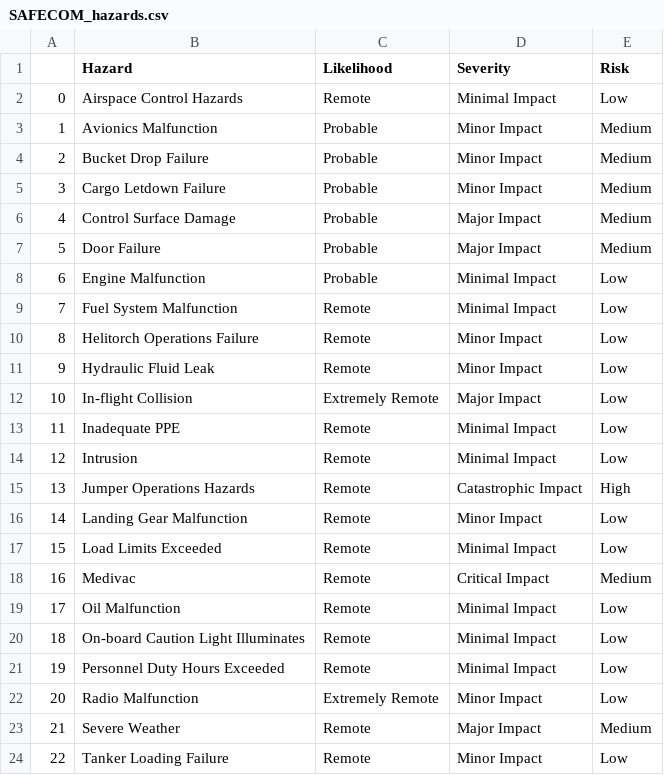
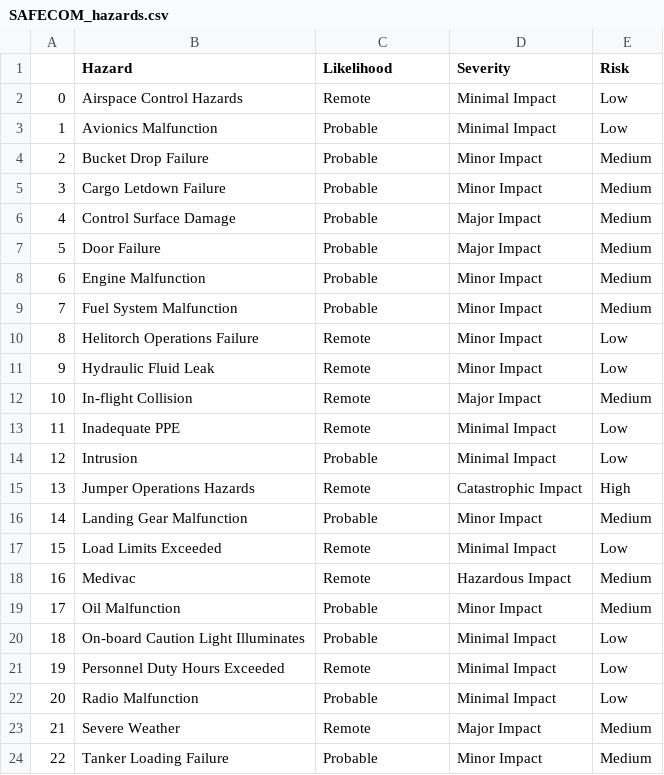
Before and after one commit to nasa/mika, a CSV file: notebooks/SAFECOM_hazards.csv, drawn as a sheet.

Commit message:
updated notebooks - safecom manned aviation results changed

```diff
--- a/notebooks/SAFECOM_hazards.csv
+++ b/notebooks/SAFECOM_hazards.csv
@@ -2,3 +2,3 @@
 0,Airspace Control Hazards,Remote,Minimal Impact,Low
-1,Avionics Malfunction,Probable,Minor Impact,Medium
+1,Avionics Malfunction,Probable,Minimal Impact,Low
 2,Bucket Drop Failure,Probable,Minor Impact,Medium
@@ -7,18 +7,18 @@
 5,Door Failure,Probable,Major Impact,Medium
-6,Engine Malfunction,Probable,Minimal Impact,Low
-7,Fuel System Malfunction,Remote,Minimal Impact,Low
+6,Engine Malfunction,Probable,Minor Impact,Medium
+7,Fuel System Malfunction,Probable,Minor Impact,Medium
 8,Helitorch Operations Failure,Remote,Minor Impact,Low
 9,Hydraulic Fluid Leak,Remote,Minor Impact,Low
-10,In-flight Collision,Extremely Remote,Major Impact,Low
+10,In-flight Collision,Remote,Major Impact,Medium
 11,Inadequate PPE,Remote,Minimal Impact,Low
-12,Intrusion,Remote,Minimal Impact,Low
+12,Intrusion,Probable,Minimal Impact,Low
 13,Jumper Operations Hazards,Remote,Catastrophic Impact,High
-14,Landing Gear Malfunction,Remote,Minor Impact,Low
+14,Landing Gear Malfunction,Probable,Minor Impact,Medium
 15,Load Limits Exceeded,Remote,Minimal Impact,Low
-16,Medivac,Remote,Critical Impact,Medium
-17,Oil Malfunction,Remote,Minimal Impact,Low
-18,On-board Caution Light Illuminates,Remote,Minimal Impact,Low
+16,Medivac,Remote,Hazardous Impact,Medium
+17,Oil Malfunction,Probable,Minor Impact,Medium
+18,On-board Caution Light Illuminates,Probable,Minimal Impact,Low
 19,Personnel Duty Hours Exceeded,Remote,Minimal Impact,Low
-20,Radio Malfunction,Extremely Remote,Minor Impact,Low
+20,Radio Malfunction,Probable,Minimal Impact,Low
 21,Severe Weather,Remote,Major Impact,Medium
-22,Tanker Loading Failure,Remote,Minor Impact,Low
+22,Tanker Loading Failure,Probable,Minor Impact,Medium
```
Also changed, not shown: 10 other files.
